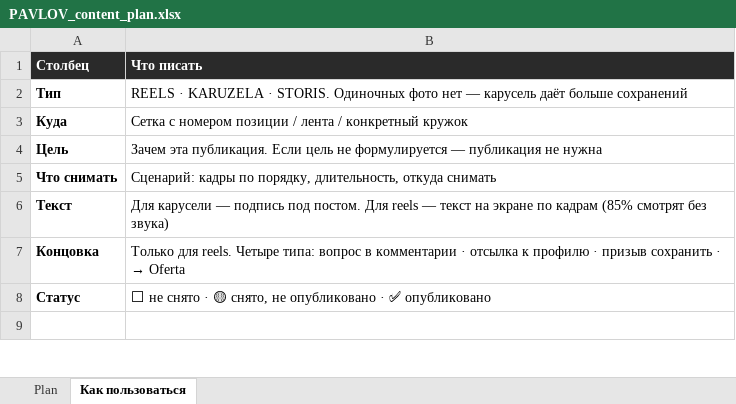
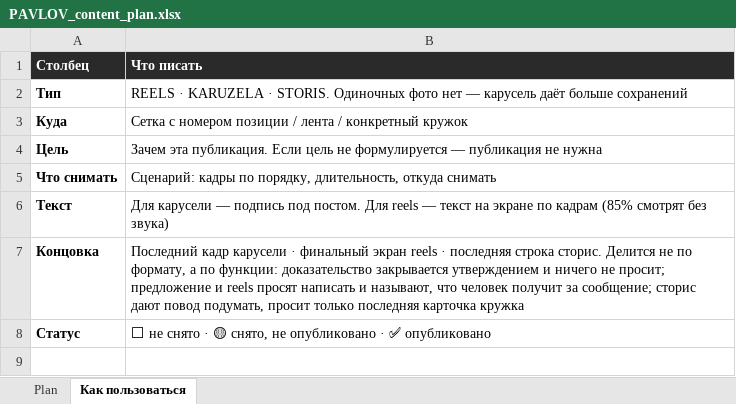
Before and after one commit to archalexpavlov/PavlovWoodAndSoul, an Excel workbook: Instagram/PAVLOV_content_plan.xlsx, sheet Как пользоваться, drawn as a sheet; only a part is shown; values as stored, in another font and other column widths than the file's, no borders; the diff names each change by its address in the sheet, - before the commit and + after, or states it on an @@ line.

```diff
--- a/Instagram/PAVLOV_content_plan.xlsx (sheet Как пользоваться)
+++ b/Instagram/PAVLOV_content_plan.xlsx (sheet Как пользоваться)
@@ B7 (Что писать): Только для reels. Четыре типа: вопрос в комментарии · отсылка к профилю · призыв сохранить · → Oferta → Последний кадр карусели · финальный экран reels · последняя строка сторис. Делится не по формату, а по функции: доказательство закрывается утверждением и ничего не просит; предложение и reels просят написать и называют, что человек получит за сообщение; сторис дают повод подумать, просит только последняя карточка кружка @@
```
Also changed, not shown: sheet Plan, 2 other files.
